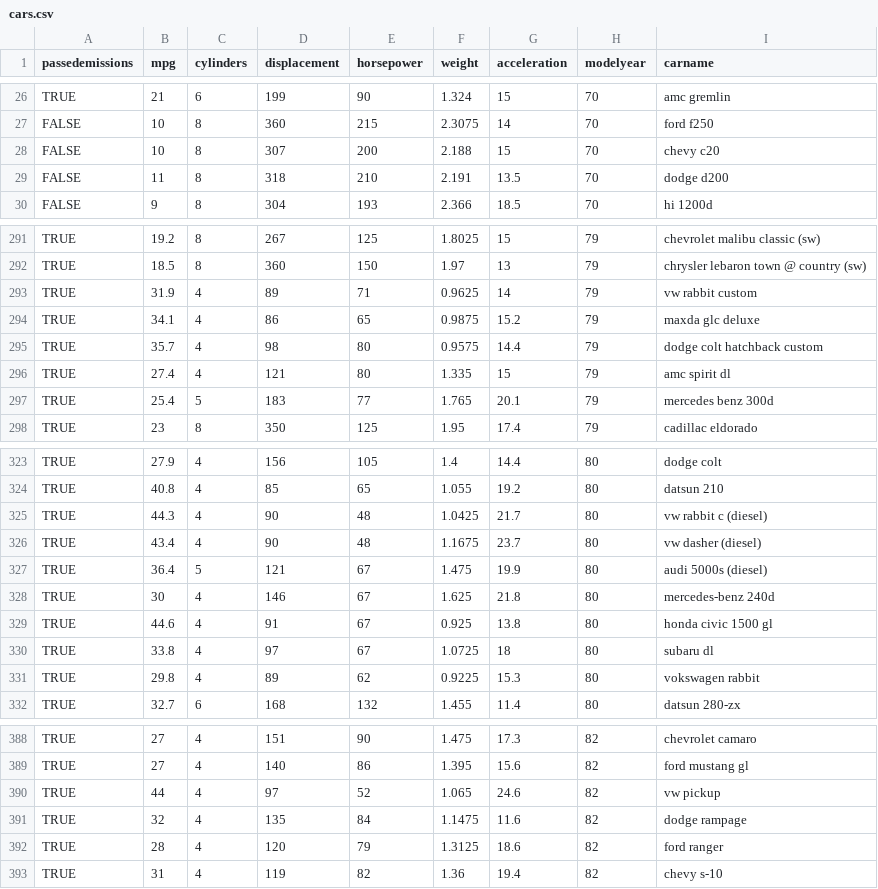
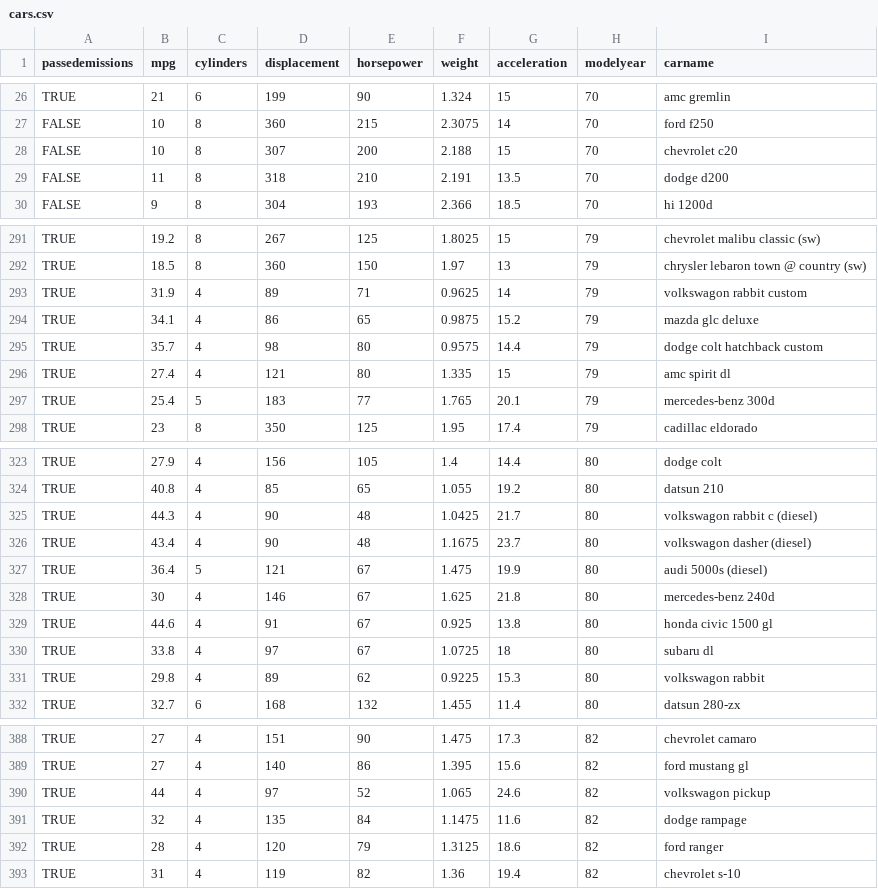
Before and after one commit to alexhenson/Full-Stack-Machine-Learning-Web-App, a CSV file: public/data/cars.csv, drawn as a sheet; only a part is shown, gaps mark what is left out; the diff covers the shown part only.

```diff
--- a/public/data/cars.csv
+++ b/public/data/cars.csv
@@ -27,3 +27,3 @@ TRUE,21,6,199,90,1.324,15,70,amc gremlin
 FALSE,10,8,360,215,2.3075,14,70,ford f250
-FALSE,10,8,307,200,2.188,15,70,chevy c20
+FALSE,10,8,307,200,2.188,15,70,chevrolet c20
 FALSE,11,8,318,210,2.191,13.5,70,dodge d200
@@ -292,7 +292,7 @@ TRUE,19.2,8,267,125,1.8025,15,79,chevrolet malibu classic (sw)
 TRUE,18.5,8,360,150,1.97,13,79,chrysler lebaron town @ country (sw)
-TRUE,31.9,4,89,71,0.9625,14,79,vw rabbit custom
-TRUE,34.1,4,86,65,0.9875,15.2,79,maxda glc deluxe
+TRUE,31.9,4,89,71,0.9625,14,79,volkswagon rabbit custom
+TRUE,34.1,4,86,65,0.9875,15.2,79,mazda glc deluxe
 TRUE,35.7,4,98,80,0.9575,14.4,79,dodge colt hatchback custom
 TRUE,27.4,4,121,80,1.335,15,79,amc spirit dl
-TRUE,25.4,5,183,77,1.765,20.1,79,mercedes benz 300d
+TRUE,25.4,5,183,77,1.765,20.1,79,mercedes-benz 300d
 TRUE,23,8,350,125,1.95,17.4,79,cadillac eldorado
@@ -324,4 +324,4 @@ TRUE,27.9,4,156,105,1.4,14.4,80,dodge colt
 TRUE,40.8,4,85,65,1.055,19.2,80,datsun 210
-TRUE,44.3,4,90,48,1.0425,21.7,80,vw rabbit c (diesel)
-TRUE,43.4,4,90,48,1.1675,23.7,80,vw dasher (diesel)
+TRUE,44.3,4,90,48,1.0425,21.7,80,volkswagon rabbit c (diesel)
+TRUE,43.4,4,90,48,1.1675,23.7,80,volkswagon dasher (diesel)
 TRUE,36.4,5,121,67,1.475,19.9,80,audi 5000s (diesel)
@@ -330,3 +330,3 @@ TRUE,44.6,4,91,67,0.925,13.8,80,honda civic 1500 gl
 TRUE,33.8,4,97,67,1.0725,18,80,subaru dl
-TRUE,29.8,4,89,62,0.9225,15.3,80,vokswagen rabbit
+TRUE,29.8,4,89,62,0.9225,15.3,80,volkswagon rabbit
 TRUE,32.7,6,168,132,1.455,11.4,80,datsun 280-zx
@@ -389,5 +389,5 @@ TRUE,27,4,151,90,1.475,17.3,82,chevrolet camaro
 TRUE,27,4,140,86,1.395,15.6,82,ford mustang gl
-TRUE,44,4,97,52,1.065,24.6,82,vw pickup
+TRUE,44,4,97,52,1.065,24.6,82,volkswagon pickup
 TRUE,32,4,135,84,1.1475,11.6,82,dodge rampage
 TRUE,28,4,120,79,1.3125,18.6,82,ford ranger
-TRUE,31,4,119,82,1.36,19.4,82,chevy s-10
+TRUE,31,4,119,82,1.36,19.4,82,chevrolet s-10
```
Also changed, not shown: 6 edited cells elsewhere in this file, 2 other files.
